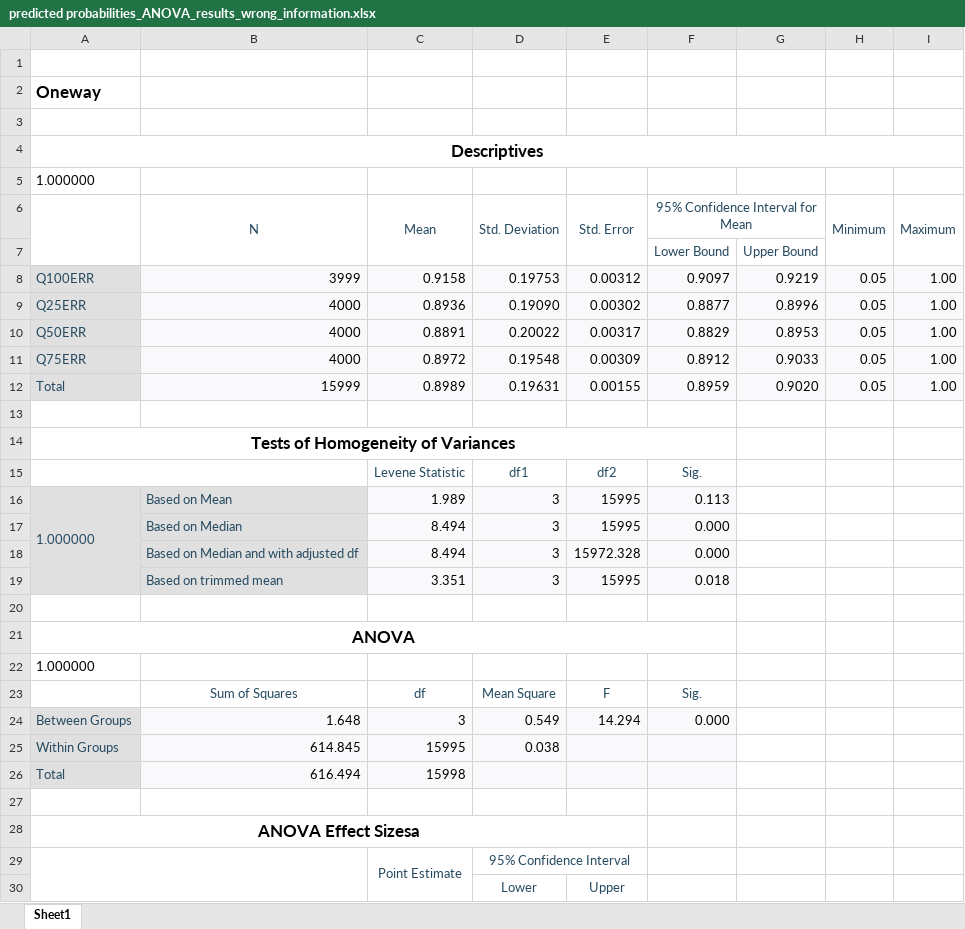
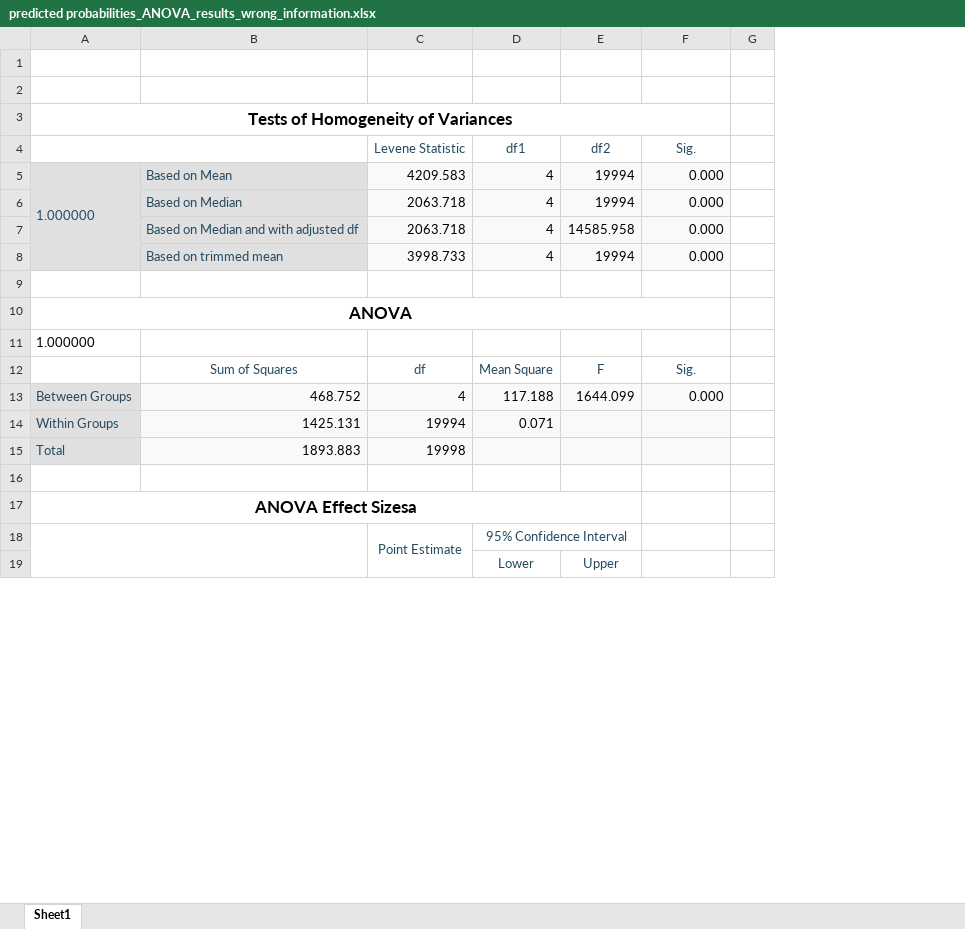
Before and after one commit to IVU-Laboratory/APOLLO, an Excel workbook: Classification evaluation/results/predicted probabilities/predicted probabilities_ANOVA_results_wrong_information.xlsx, sheet Sheet1, drawn as a sheet; only a part is shown; values as stored, in another font and other column widths than the file's, no borders; removed rows and columns are numbered as before the commit, all else as after; the diff covers the shown part only; the diff names each change by its address in the sheet, - before the commit and + after, or states it on an @@ line.

Commit message:
Update statistical test and README

```diff
--- a/Classification evaluation/results/predicted probabilities/predicted probabilities_ANOVA_results_wrong_information.xlsx (sheet Sheet1)
+++ b/Classification evaluation/results/predicted probabilities/predicted probabilities_ANOVA_results_wrong_information.xlsx (sheet Sheet1)
-column D (df1), rows 16-18: all 3; rows 23-30: Mean Square | 0.549 | 0.038 |  |  |  | 95% Confidence Interval | Lower
+column D (df1), rows 5-7: all 4; rows 12-19: Mean Square | 117.188 | 0.071 |  |  |  | 95% Confidence Interval | Lower
-column G, empty
-column H, empty
-column I, empty
+column G, empty
-row 2: Oneway
-row 3: (empty)
-row 4: Descriptives
@@ row 5 moved to row 27: 1.000000 @@
-row 6:  | N | Mean | Std. Deviation | Std. Error | 95% Confidence Interval for Mean |  | Minimum | Maximum
-row 7:  |  |  |  |  | Lower Bound | Upper Bound
-row 8: Q100ERR | 3999 | 0.9158 | 0.19753 | 0.00312 | 0.9097 | 0.9219 | 0.05 | 1.00
-row 9: Q25ERR | 4000 | 0.8936 | 0.19090 | 0.00302 | 0.8877 | 0.8996 | 0.05 | 1.00
-row 10: Q50ERR | 4000 | 0.8891 | 0.20022 | 0.00317 | 0.8829 | 0.8953 | 0.05 | 1.00
-row 11: Q75ERR | 4000 | 0.8972 | 0.19548 | 0.00309 | 0.8912 | 0.9033 | 0.05 | 1.00
-row 12: Total | 15999 | 0.8989 | 0.19631 | 0.00155 | 0.8959 | 0.9020 | 0.05 | 1.00
-C5 (Levene Statistic): 1.989
+C5 (Levene Statistic): 4209.583
-E5:E6 (df2): 15995
+E5:E6 (df2): 19994
-F5 (Sig.): 0.113
+F5 (Sig.): 0.000
-C6:C7 (Levene Statistic): 8.494
+C6:C7 (Levene Statistic): 2063.718
-E7 (df2): 15972.328
+E7 (df2): 14585.958
-row 19:  | Based on trimmed mean | 3.351 | 3 | 15995 | 0.018
+row 8:  | Based on trimmed mean | 3998.733 | 4 | 19994 | 0.000
-B13: 1.648
+B13: 468.752
-C13 (Levene Statistic): 3
+C13 (Levene Statistic): 4
-E13 (df2): 14.294
+E13 (df2): 1644.099
-B14: 614.845
+B14: 1425.131
-C14 (Levene Statistic): 15995
+C14 (Levene Statistic): 19994
-B15: 616.494
+B15: 1893.883
-C15 (Levene Statistic): 15998
+C15 (Levene Statistic): 19998
```
Also changed, not shown: 23 added rows, 9 removed rows, 25 edited cells, cell formats and merged cells elsewhere in this sheet, 3 other files.
